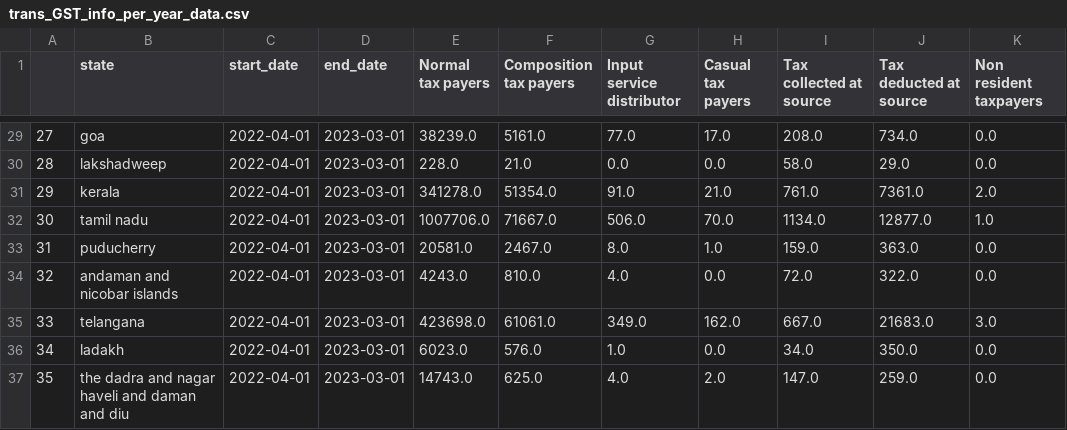
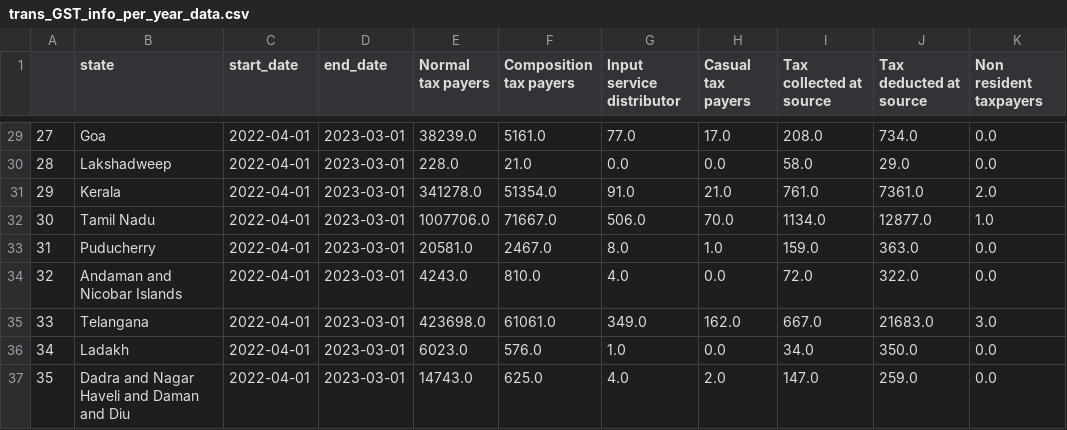
Before and after one commit to hyphenXY/InfoGov, a CSV file: etl/trans_GST_info_per_year_data.csv, drawn as a sheet; only a part is shown, gaps mark what is left out; the diff covers the shown part only; the diff names each change by its address in the sheet, - before the commit and + after, or states it on an @@ line.

```diff
--- a/etl/trans_GST_info_per_year_data.csv
+++ b/etl/trans_GST_info_per_year_data.csv
-B29 (state): goa
+B29 (state): Goa
-B30 (state): lakshadweep
+B30 (state): Lakshadweep
-B31 (state): kerala
+B31 (state): Kerala
-B32 (state): tamil nadu
+B32 (state): Tamil Nadu
-B33 (state): puducherry
+B33 (state): Puducherry
-B34 (state): andaman and nicobar islands
+B34 (state): Andaman and Nicobar Islands
-B35 (state): telangana
+B35 (state): Telangana
-B36 (state): ladakh
+B36 (state): Ladakh
-B37 (state): the dadra and nagar haveli and daman and diu
+B37 (state): Dadra and Nagar Haveli and Daman and Diu
```
Also changed, not shown: 27 edited cells elsewhere in this file, 6 other files.
